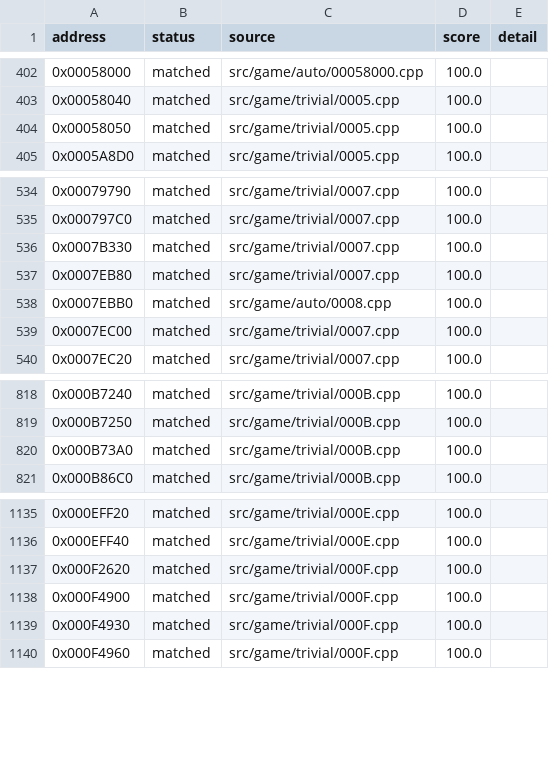
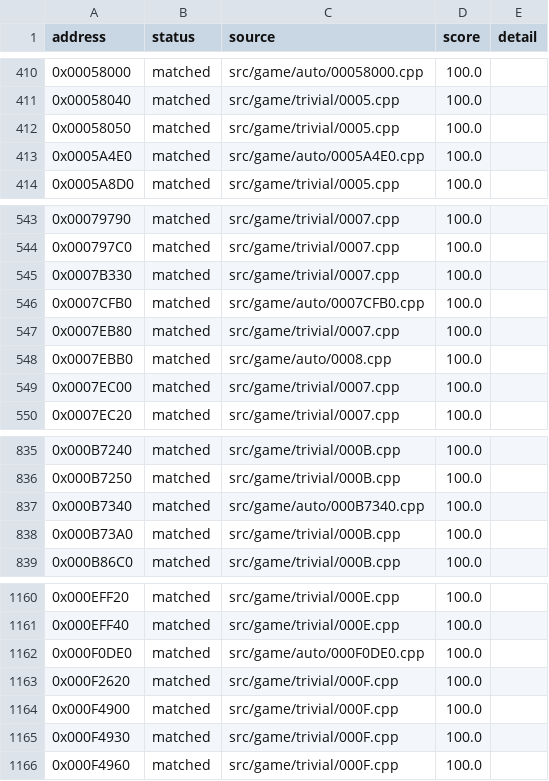
Before and after one commit to julian-perge/bustin-out-recomp, a CSV file: config/functions.csv, drawn as a sheet; only a part is shown, gaps mark what is left out; the diff covers the shown part only; the diff names each change by its address in the sheet, - before the commit and + after, or states it on an @@ line.

Commit message:
match: callers batch of the virtual-base thunk trial (#9)

```diff
--- a/config/functions.csv
+++ b/config/functions.csv
+row 413: 0x0005A4E0 | matched | src/game/auto/0005A4E0.cpp | 100.0
+row 546: 0x0007CFB0 | matched | src/game/auto/0007CFB0.cpp | 100.0
+row 837: 0x000B7340 | matched | src/game/auto/000B7340.cpp | 100.0
+row 1162: 0x000F0DE0 | matched | src/game/auto/000F0DE0.cpp | 100.0
```
Also changed, not shown: 24 added rows elsewhere in this file, 20 other files.
